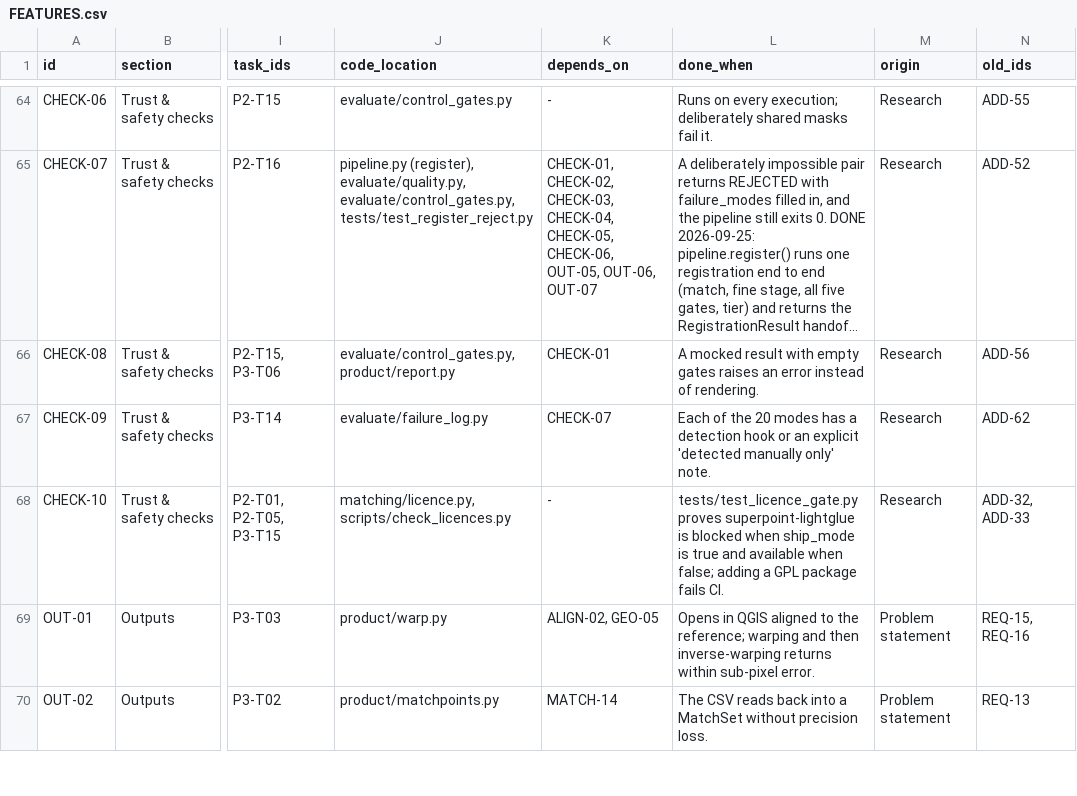
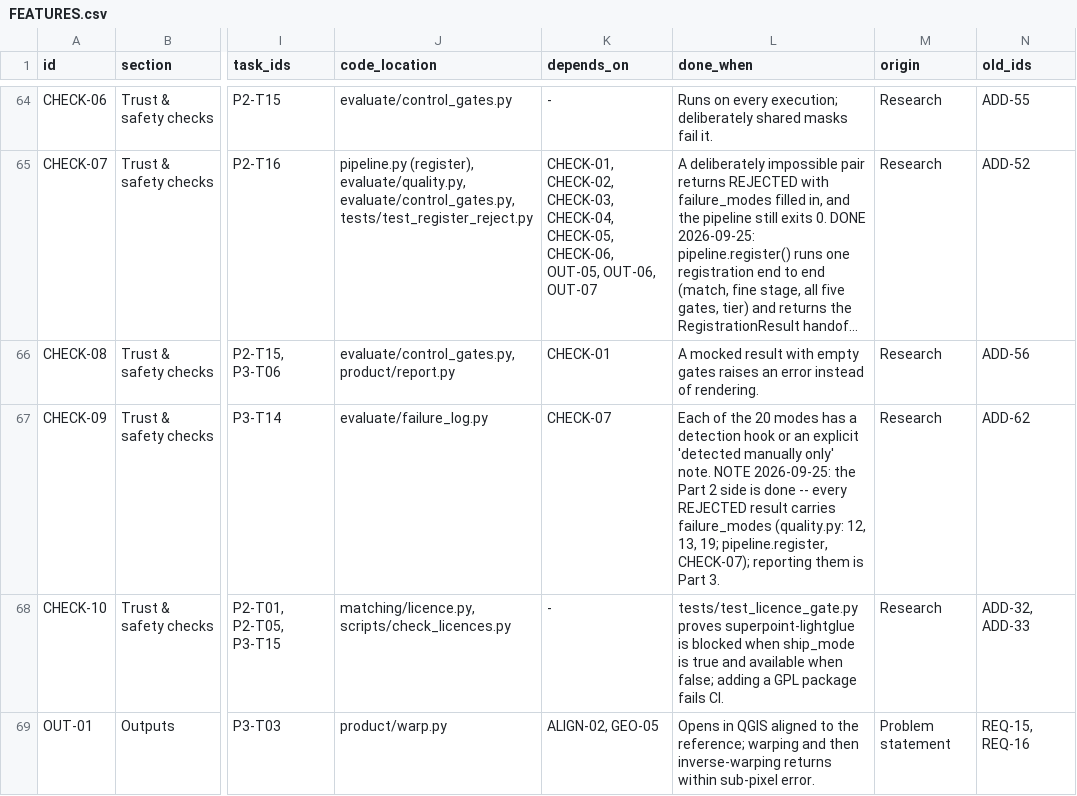
Before and after one commit to ParamPatil-03/ChandrAlign, a CSV file: FEATURES.csv, drawn as a sheet; only a part is shown, gaps mark what is left out; the shorter side is filled out with more unchanged rows; long unchanged cells end in …; the diff covers the shown part only; the diff names each change by its address in the sheet, - before the commit and + after, or states it on an @@ line.

```diff
--- a/FEATURES.csv
+++ b/FEATURES.csv
-L67 (done_when): …only' note.
+L67 (done_when): …only' note. NOTE 2026-09-25: the Part 2 side is done -- every REJECTED result carries failure_modes (quality.py: 12, 13, 19; pipeline.register, CHECK-07); reporting them is Part 3.
```
Also changed, not shown: 18 edited cells elsewhere in this file.
